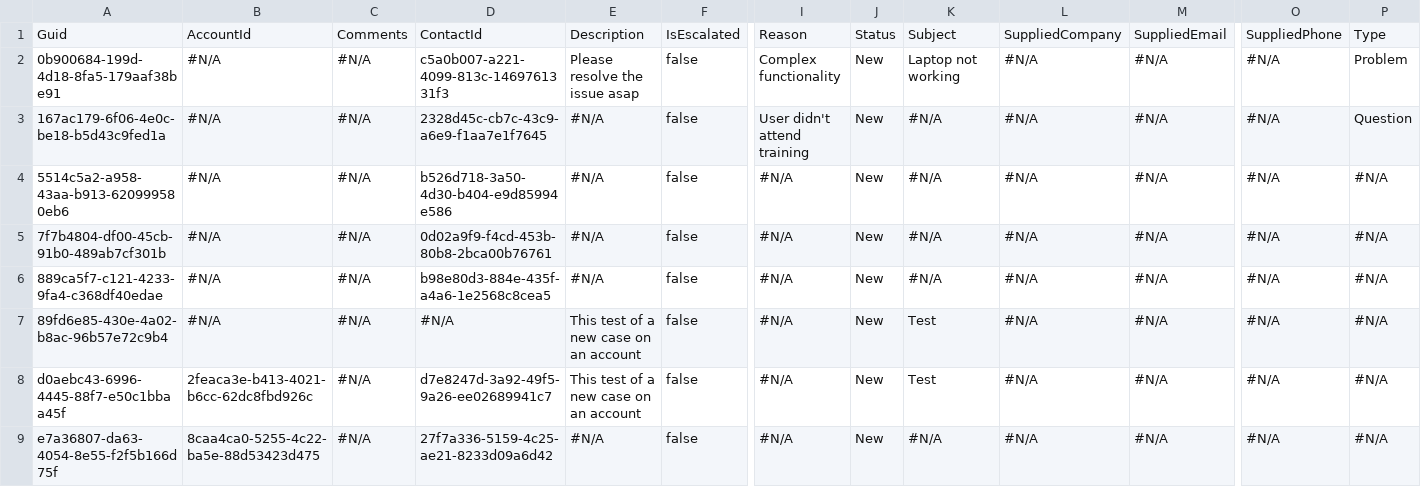
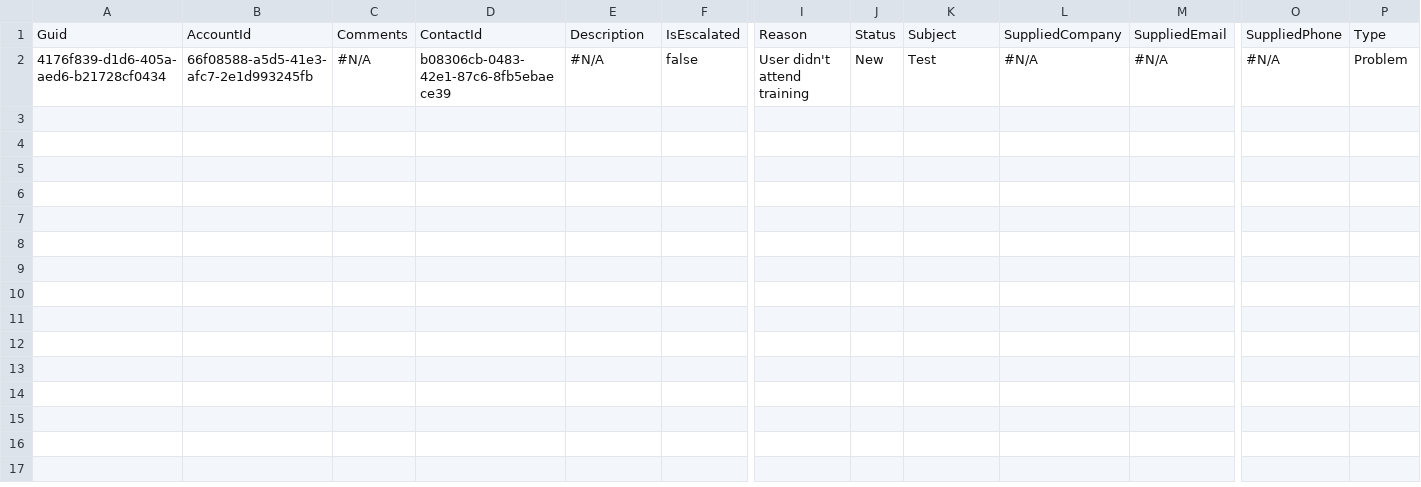
Before and after one commit to prodlytestuser/CPQTest8, a CSV file: Case.csv, drawn as a sheet; only a part is shown, gaps mark what is left out; removed rows and columns are numbered as before the commit, all else as after; rows hold the shown columns only; the diff names each change by its address in the sheet, - before the commit and + after, or states it on an @@ line.

Commit message:
Saved data from the control org into the repository master branch

```diff
--- a/Case.csv
+++ b/Case.csv
-row 2: 0b900684-199d-4d18-8fa5-179aaf38be91 | #N/A | #N/A | c5a0b007-a221-4099-813c-1469761331f3 | Please resolve the issue asap | false | Complex functionality | New | Laptop not working | #N/A | #N/A | #N/A | Problem
-A2: 167ac179-6f06-4e0c-be18-b5d43c9fed1a
+A2: 4176f839-d1d6-405a-aed6-b21728cf0434
-B2: #N/A
+B2: 66f08588-a5d5-41e3-afc7-2e1d993245fb
-D2: 2328d45c-cb7c-43c9-a6e9-f1aa7e1f7645
+D2: b08306cb-0483-42e1-87c6-8fb5ebaece39
-K2: #N/A
+K2: Test
-P2: Question
+P2: Problem
-row 4: 5514c5a2-a958-43aa-b913-620999580eb6 | #N/A | #N/A | b526d718-3a50-4d30-b404-e9d85994e586 | #N/A | false | #N/A | New | #N/A | #N/A | #N/A | #N/A | #N/A
-row 5: 7f7b4804-df00-45cb-91b0-489ab7cf301b | #N/A | #N/A | 0d02a9f9-f4cd-453b-80b8-2bca00b76761 | #N/A | false | #N/A | New | #N/A | #N/A | #N/A | #N/A | #N/A
-row 6: 889ca5f7-c121-4233-9fa4-c368df40edae | #N/A | #N/A | b98e80d3-884e-435f-a4a6-1e2568c8cea5 | #N/A | false | #N/A | New | #N/A | #N/A | #N/A | #N/A | #N/A
-row 7: 89fd6e85-430e-4a02-b8ac-96b57e72c9b4 | #N/A | #N/A | #N/A | This test of a new case on an account | false | #N/A | New | Test | #N/A | #N/A | #N/A | #N/A
-row 8: d0aebc43-6996-4445-88f7-e50c1bbaa45f | 2feaca3e-b413-4021-b6cc-62dc8fbd926c | #N/A | d7e8247d-3a92-49f5-9a26-ee02689941c7 | This test of a new case on an account | false | #N/A | New | Test | #N/A | #N/A | #N/A | #N/A
-row 9: e7a36807-da63-4054-8e55-f2f5b166d75f | 8caa4ca0-5255-4c22-ba5e-88d53423d475 | #N/A | 27f7a336-5159-4c25-ae21-8233d09a6d42 | #N/A | false | #N/A | New | #N/A | #N/A | #N/A | #N/A | #N/A
```
Also changed, not shown: 5 other files.
